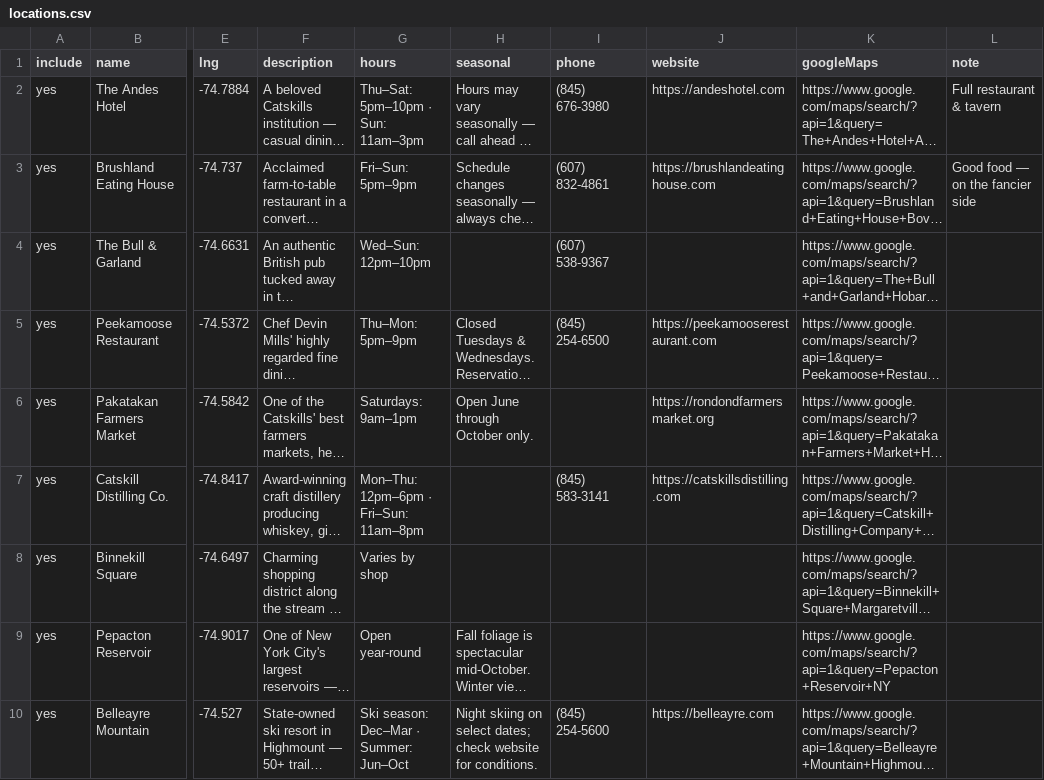
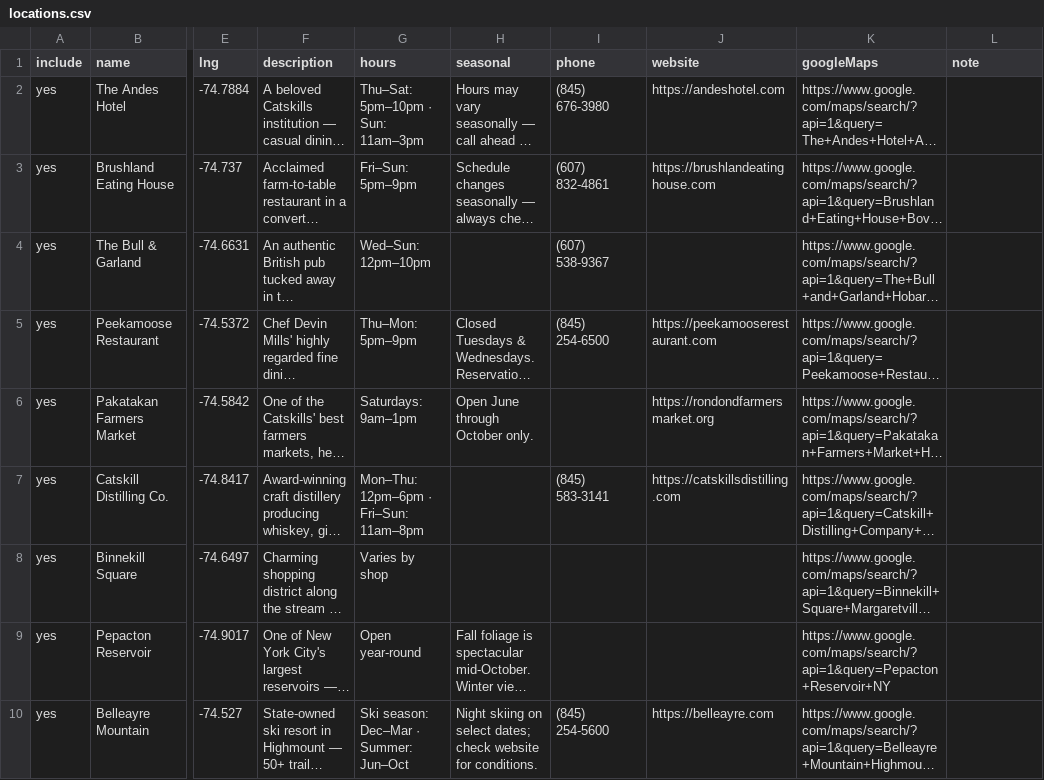
Before and after one commit to slobbity/andes-guide, a CSV file: locations.csv, drawn as a sheet; only a part is shown, gaps mark what is left out; long unchanged cells end in …; the diff names each change by its address in the sheet, - before the commit and + after, or states it on an @@ line.

```diff
--- a/locations.csv
+++ b/locations.csv
-L2 (note): Full restaurant & tavern
+L2 (note): (empty)
-L3 (note): Good food — on the fancier side
+L3 (note): (empty)
```
